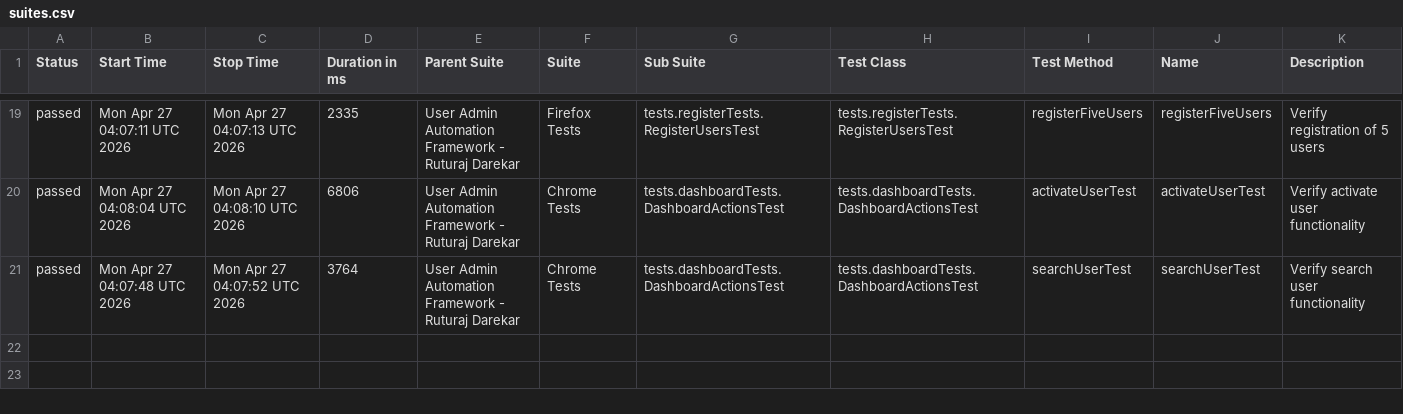
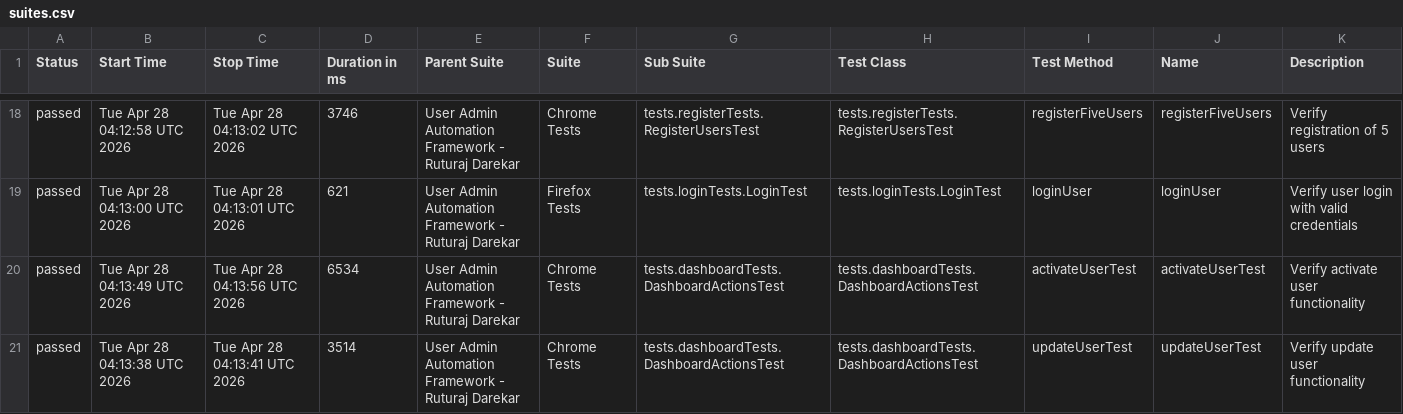
Before and after one commit to Ruturaj0861/user-admin-automation, a CSV file: data/suites.csv, drawn as a sheet; only a part is shown, gaps mark what is left out; the diff covers the shown part only.

```diff
--- a/data/suites.csv
+++ b/data/suites.csv
@@ -19,3 +18,4 @@
-"passed","Mon Apr 27 04:07:11 UTC 2026","Mon Apr 27 04:07:13 UTC 2026","2335","User Admin Automation Framework - Ruturaj Darekar","Firefox Tests","tests.registerTests.RegisterUsersTest","tests.registerTests.RegisterUsersTest","registerFiveUsers","registerFiveUsers","Verify registration of 5 users"
-"passed","Mon Apr 27 04:08:04 UTC 2026","Mon Apr 27 04:08:10 UTC 2026","6806","User Admin Automation Framework - Ruturaj Darekar","Chrome Tests","tests.dashboardTests.DashboardActionsTest","tests.dashboardTests.DashboardActionsTest","activateUserTest","activateUserTest","Verify activate user functionality"
-"passed","Mon Apr 27 04:07:48 UTC 2026","Mon Apr 27 04:07:52 UTC 2026","3764","User Admin Automation Framework - Ruturaj Darekar","Chrome Tests","tests.dashboardTests.DashboardActionsTest","tests.dashboardTests.DashboardActionsTest","searchUserTest","searchUserTest","Verify search user functionality"
+"passed","Tue Apr 28 04:12:58 UTC 2026","Tue Apr 28 04:13:02 UTC 2026","3746","User Admin Automation Framework - Ruturaj Darekar","Chrome Tests","tests.registerTests.RegisterUsersTest","tests.registerTests.RegisterUsersTest","registerFiveUsers","registerFiveUsers","Verify registration of 5 users"
+"passed","Tue Apr 28 04:13:00 UTC 2026","Tue Apr 28 04:13:01 UTC 2026","621","User Admin Automation Framework - Ruturaj Darekar","Firefox Tests","tests.loginTests.LoginTest","tests.loginTests.LoginTest","loginUser","loginUser","Verify user login with valid credentials"
+"passed","Tue Apr 28 04:13:49 UTC 2026","Tue Apr 28 04:13:56 UTC 2026","6534","User Admin Automation Framework - Ruturaj Darekar","Chrome Tests","tests.dashboardTests.DashboardActionsTest","tests.dashboardTests.DashboardActionsTest","activateUserTest","activateUserTest","Verify activate user functionality"
+"passed","Tue Apr 28 04:13:38 UTC 2026","Tue Apr 28 04:13:41 UTC 2026","3514","User Admin Automation Framework - Ruturaj Darekar","Chrome Tests","tests.dashboardTests.DashboardActionsTest","tests.dashboardTests.DashboardActionsTest","updateUserTest","updateUserTest","Verify update user functionality"
```
Also changed, not shown: 5 added rows, 6 removed rows and 48 edited cells elsewhere in this file, data/behaviors.csv, 54 other files.
